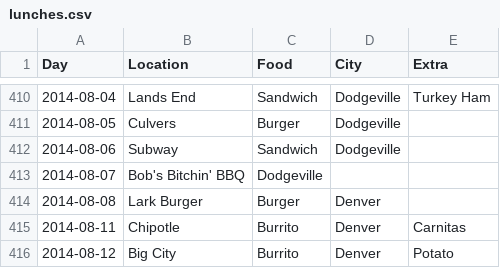
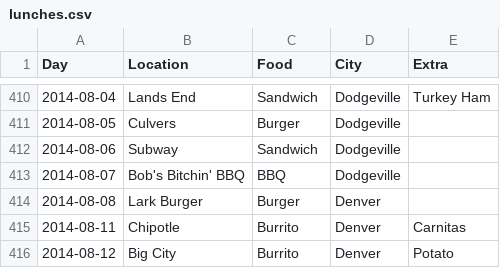
Before and after one commit to terrbearCodes/data, a CSV file: lunches.csv, drawn as a sheet; only a part is shown, gaps mark what is left out.

Commit message:
Update lunches.csv

```diff
--- a/lunches.csv
+++ b/lunches.csv
@@ -412,3 +412,3 @@ Day,Location,Food,City,Extra
 2014-08-06,Subway,Sandwich,Dodgeville,
-2014-08-07,Bob's Bitchin' BBQ,Dodgeville,
+2014-08-07,Bob's Bitchin' BBQ,BBQ,Dodgeville,
 2014-08-08,Lark Burger,Burger,Denver,
```
